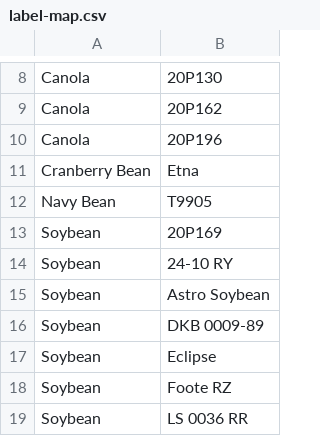
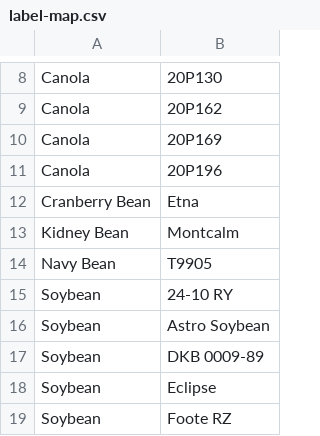
Before and after one commit to maryammod/db-visualize, a CSV file: data/label-map.csv, drawn as a sheet; only a part is shown, gaps mark what is left out; the shorter side is filled out with more unchanged rows; removed rows and columns are numbered as before the commit, all else as after; the diff names each change by its address in the sheet, - before the commit and + after, or states it on an @@ line.

```diff
--- a/data/label-map.csv
+++ b/data/label-map.csv
+row 10: Canola | 20P169
+row 13: Kidney Bean | Montcalm
-row 13: Soybean | 20P169
```
Also changed, not shown: data/plant_id-map.csv, 54 other files.
